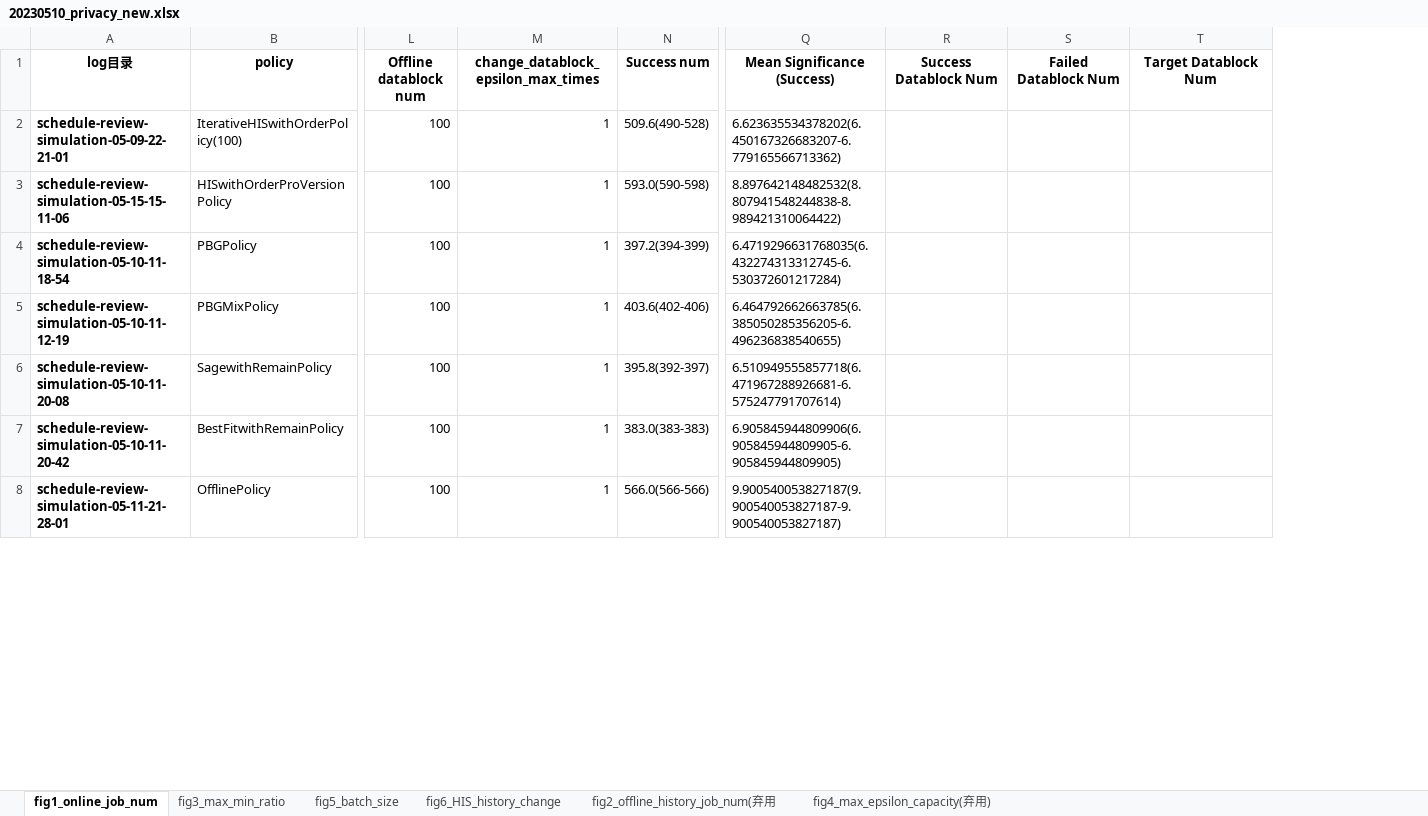
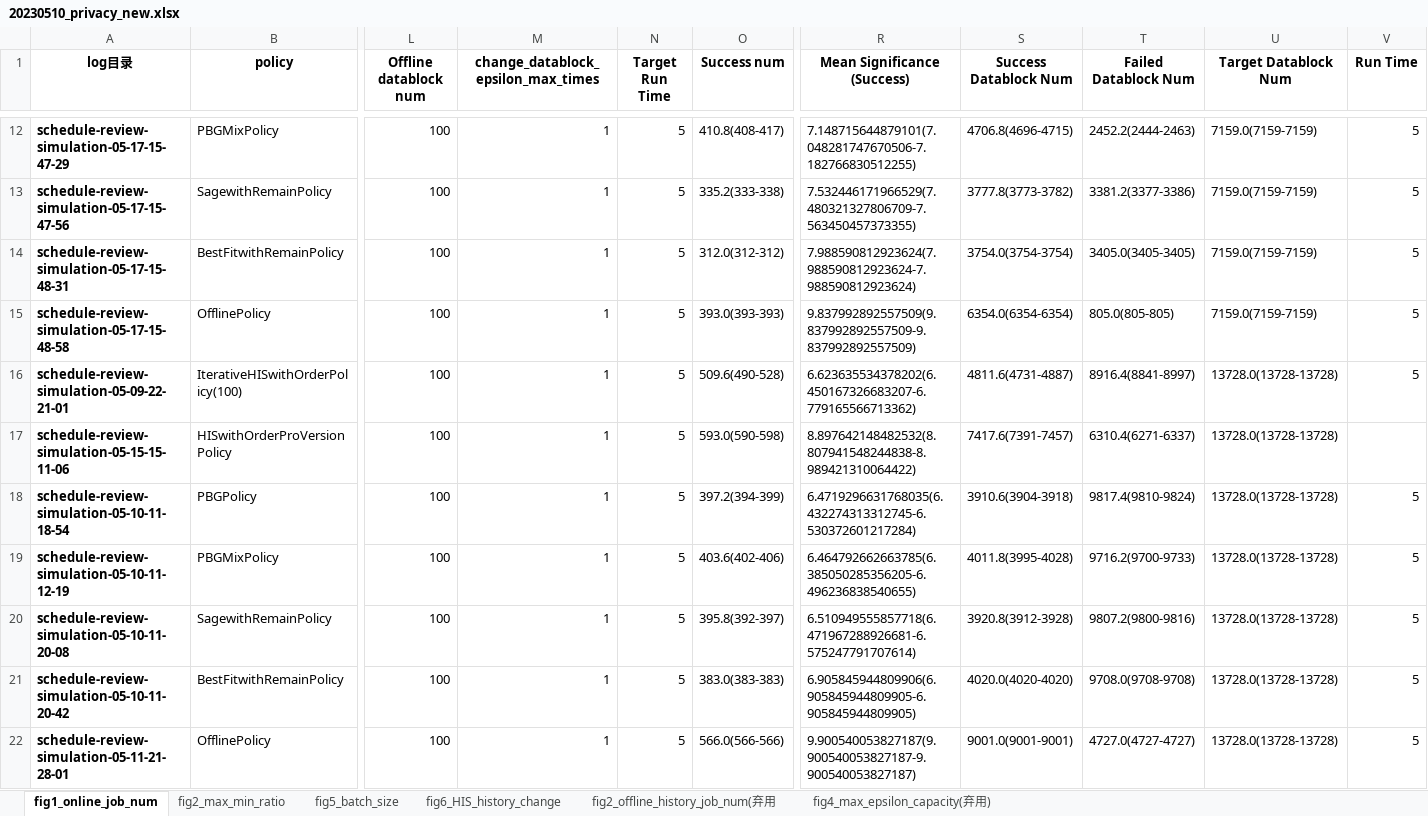
Before and after one commit to xlcbingo1999/HPBA, an Excel workbook: plots/20230510_privacy_new.xlsx, sheet fig1_online_job_num, drawn as a sheet; only a part is shown, gaps mark what is left out; values as stored, in another font and other column widths than the file's, no borders; addresses are those after the commit; rows hold the shown columns only; the diff covers the shown part only; the diff names each change by its address in the sheet, - before the commit and + after, or states it on an @@ line.

```diff
--- a/plots/20230510_privacy_new.xlsx (sheet fig1_online_job_num)
+++ b/plots/20230510_privacy_new.xlsx (sheet fig1_online_job_num)
-sheet tab: fig3_max_min_ratio
+sheet tab: fig2_max_min_ratio
+column N (Target Run Time), rows 16-22: all 5
+column V (Run Time), rows 16-22: 5 |  | 5 | 5 | 5 | 5 | 5
+row 12: schedule-review-simulation-05-17-15-47-29 | PBGMixPolicy | 100 | 1 | 5 | 410.8(408-417) | 7.148715644879101(7.048281747670506-7.182766830512255) | 4706.8(4696-4715) | 2452.2(2444-2463) | 7159.0(7159-7159) | 5
+row 13: schedule-review-simulation-05-17-15-47-56 | SagewithRemainPolicy | 100 | 1 | 5 | 335.2(333-338) | 7.532446171966529(7.480321327806709-7.563450457373355) | 3777.8(3773-3782) | 3381.2(3377-3386) | 7159.0(7159-7159) | 5
+row 14: schedule-review-simulation-05-17-15-48-31 | BestFitwithRemainPolicy | 100 | 1 | 5 | 312.0(312-312) | 7.988590812923624(7.988590812923624-7.988590812923624) | 3754.0(3754-3754) | 3405.0(3405-3405) | 7159.0(7159-7159) | 5
+row 15: schedule-review-simulation-05-17-15-48-58 | OfflinePolicy | 100 | 1 | 5 | 393.0(393-393) | 9.837992892557509(9.837992892557509-9.837992892557509) | 6354.0(6354-6354) | 805.0(805-805) | 7159.0(7159-7159) | 5
-S16 (Success Datablock Num): (empty)
+S16 (Success Datablock Num): 4811.6(4731-4887)
-T16 (Failed Datablock Num): (empty)
+T16 (Failed Datablock Num): 8916.4(8841-8997)
-U16:U22 (Target Datablock Num): (empty)
+U16:U22 (Target Datablock Num): 13728.0(13728-13728)
-S17 (Success Datablock Num): (empty)
+S17 (Success Datablock Num): 7417.6(7391-7457)
-T17 (Failed Datablock Num): (empty)
+T17 (Failed Datablock Num): 6310.4(6271-6337)
-S18 (Success Datablock Num): (empty)
+S18 (Success Datablock Num): 3910.6(3904-3918)
-T18 (Failed Datablock Num): (empty)
+T18 (Failed Datablock Num): 9817.4(9810-9824)
-S19 (Success Datablock Num): (empty)
+S19 (Success Datablock Num): 4011.8(3995-4028)
-T19 (Failed Datablock Num): (empty)
+T19 (Failed Datablock Num): 9716.2(9700-9733)
-S20 (Success Datablock Num): (empty)
+S20 (Success Datablock Num): 3920.8(3912-3928)
-T20 (Failed Datablock Num): (empty)
+T20 (Failed Datablock Num): 9807.2(9800-9816)
-S21 (Success Datablock Num): (empty)
+S21 (Success Datablock Num): 4020.0(4020-4020)
-T21 (Failed Datablock Num): (empty)
+T21 (Failed Datablock Num): 9708.0(9708-9708)
-S22 (Success Datablock Num): (empty)
+S22 (Success Datablock Num): 9001.0(9001-9001)
-T22 (Failed Datablock Num): (empty)
+T22 (Failed Datablock Num): 4727.0(4727-4727)
```
Also changed, not shown: 10 added rows, 63 edited cells and cell formats elsewhere in this sheet, sheet fig6_HIS_history_change, sheet fig2_max_min_ratio, sheet fig5_batch_size, 19 other files.
